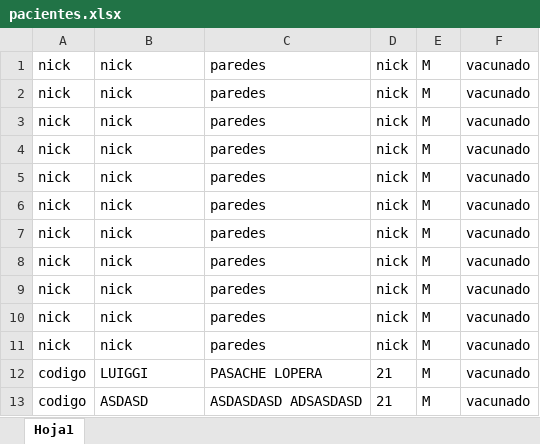
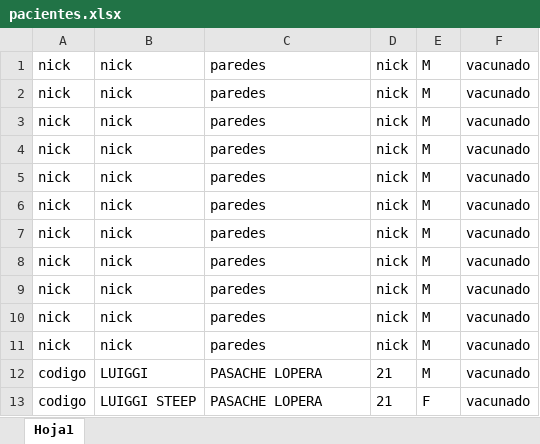
Before and after one commit to LuiggiPasacheL/ProyectoADA-Clinica, an Excel workbook: src/general/pacientes.xlsx, sheet Hoja1, drawn as a sheet; values as stored, in another font and other column widths than the file's, no borders; the diff names each change by its address in the sheet, - before the commit and + after, or states it on an @@ line.

```diff
--- a/src/general/pacientes.xlsx (sheet Hoja1)
+++ b/src/general/pacientes.xlsx (sheet Hoja1)
-B13: ASDASD
+B13: LUIGGI STEEP
-C13: ASDASDASD ADSASDASD
+C13: PASACHE LOPERA
-E13: M
+E13: F
```
Also changed, not shown: 4 other files.
